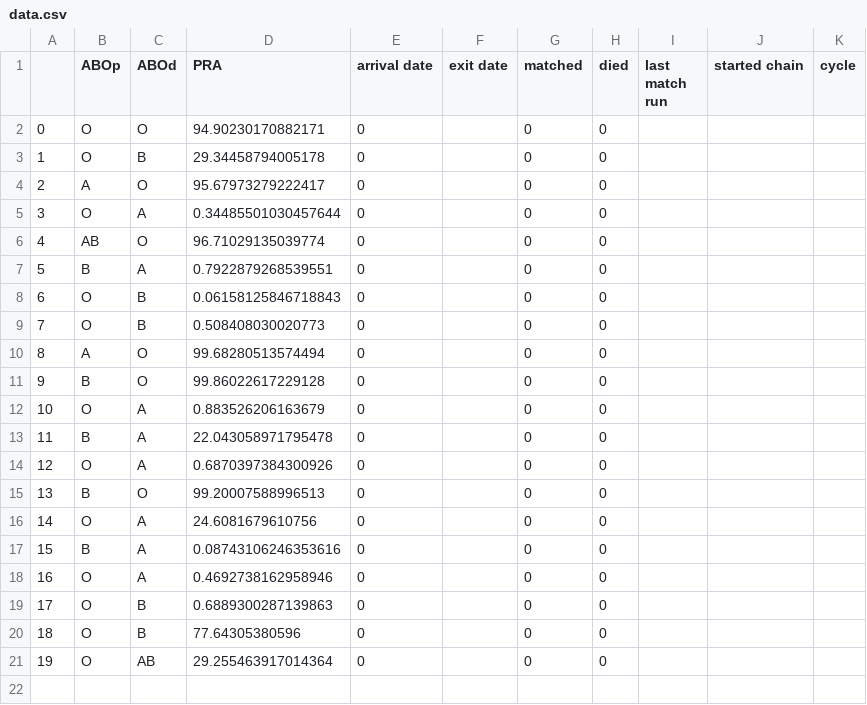
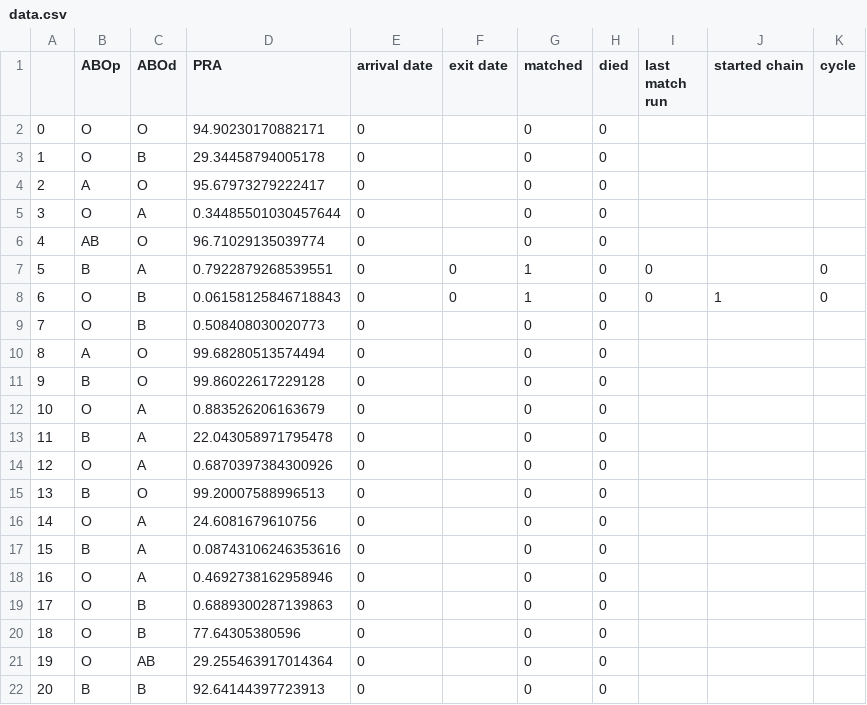
Before and after one commit to jjbl99/kidney-game, a CSV file: player1/data.csv, drawn as a sheet.

```diff
--- a/player1/data.csv
+++ b/player1/data.csv
@@ -6,4 +6,4 @@
 4,AB,O,96.71029135039774,0,,0,0,,,
-5,B,A,0.7922879268539551,0,,0,0,,,
-6,O,B,0.06158125846718843,0,,0,0,,,
+5,B,A,0.7922879268539551,0,0,1,0,0,,0
+6,O,B,0.06158125846718843,0,0,1,0,0,1,0
 7,O,B,0.508408030020773,0,,0,0,,,
@@ -21 +21,2 @@
 19,O,AB,29.255463917014364,0,,0,0,,,
+20,B,B,92.64144397723913,0,,0,0,,,
```
Also changed, not shown: player1/graph.csv, 2 other files.
